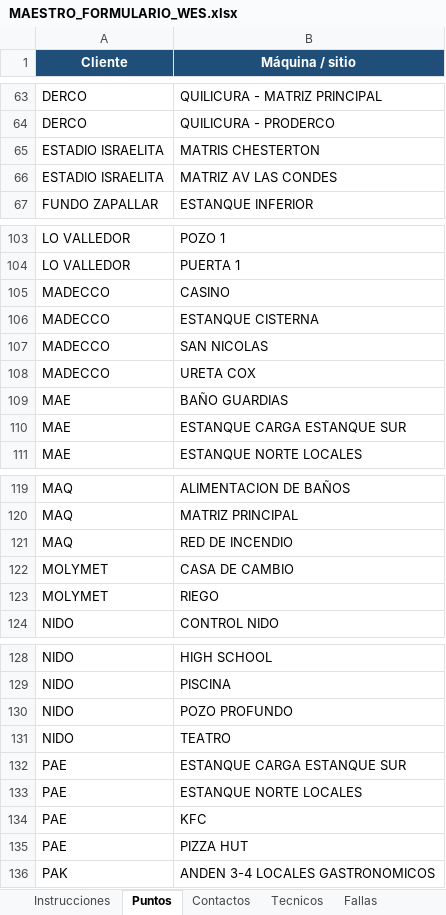
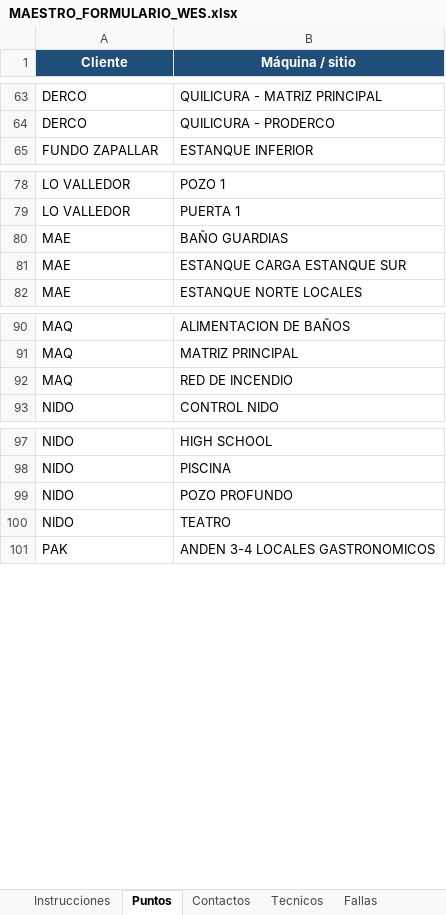
Before and after one commit to anibaloperacionesWes/wes-scripts, an Excel workbook: mantenimiento_wes/MAESTRO_FORMULARIO_WES.xlsx, sheet Puntos, drawn as a sheet; only a part is shown, gaps mark what is left out; values as stored, in another font and other column widths than the file's, no borders; removed rows and columns are numbered as before the commit, all else as after; the diff covers the shown part only; the diff names each change by its address in the sheet, - before the commit and + after, or states it on an @@ line.

```diff
--- a/mantenimiento_wes/MAESTRO_FORMULARIO_WES.xlsx (sheet Puntos)
+++ b/mantenimiento_wes/MAESTRO_FORMULARIO_WES.xlsx (sheet Puntos)
-row 65: ESTADIO ISRAELITA | MATRIS CHESTERTON
-row 66: ESTADIO ISRAELITA | MATRIZ AV LAS CONDES
-row 105: MADECCO | CASINO
-row 106: MADECCO | ESTANQUE CISTERNA
-row 107: MADECCO | SAN NICOLAS
-row 108: MADECCO | URETA COX
-row 122: MOLYMET | CASA DE CAMBIO
-row 123: MOLYMET | RIEGO
-row 132: PAE | ESTANQUE CARGA ESTANQUE SUR
-row 133: PAE | ESTANQUE NORTE LOCALES
-row 134: PAE | KFC
-row 135: PAE | PIZZA HUT
```
Also changed, not shown: 23 removed rows and 3 moved rows elsewhere in this sheet, sheet Opciones, sheet Contactos, sheet Instrucciones, mantenimiento_wes/maestro/MAESTRO_FORMULARIO_WES.xlsx, 11 other files.
